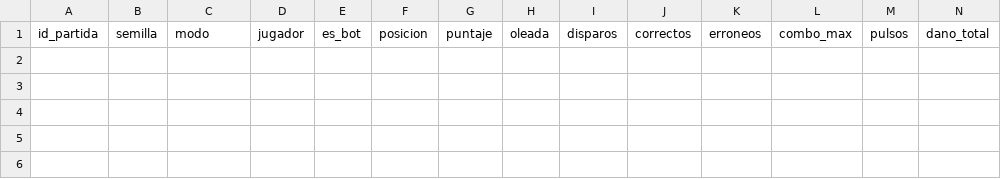
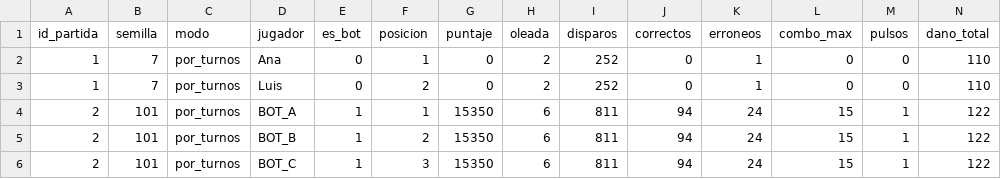
Before and after one commit to helloluisfuentes-ctrl/Fase-Orbital, a CSV file: FaseOrbital/FaseOrbital/historial.csv, drawn as a sheet; only a part is shown; rows hold the shown columns only; the diff names each change by its address in the sheet, - before the commit and + after, or states it on an @@ line.

```diff
--- a/FaseOrbital/FaseOrbital/historial.csv
+++ b/FaseOrbital/FaseOrbital/historial.csv
+row 2: 1 | 7 | por_turnos | Ana | 0 | 1 | 0 | 2 | 252 | 0 | 1 | 0 | 0 | 110
+row 3: 1 | 7 | por_turnos | Luis | 0 | 2 | 0 | 2 | 252 | 0 | 1 | 0 | 0 | 110
+row 4: 2 | 101 | por_turnos | BOT_A | 1 | 1 | 15350 | 6 | 811 | 94 | 24 | 15 | 1 | 122
+row 5: 2 | 101 | por_turnos | BOT_B | 1 | 2 | 15350 | 6 | 811 | 94 | 24 | 15 | 1 | 122
+row 6: 2 | 101 | por_turnos | BOT_C | 1 | 3 | 15350 | 6 | 811 | 94 | 24 | 15 | 1 | 122
```
Also changed, not shown: 48 other files.
